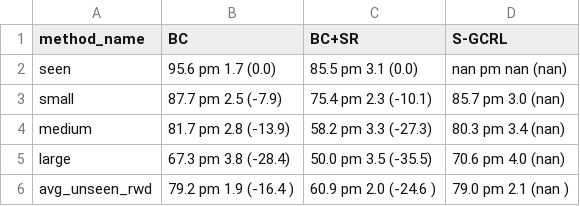
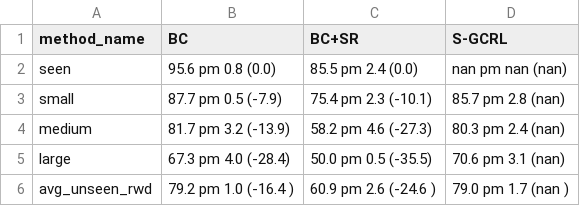
Before and after one commit to magenta1223/skill-basedGCRL, a CSV file: assets/table7.csv, drawn as a sheet.

```diff
--- a/assets/table7.csv
+++ b/assets/table7.csv
@@ -1,6 +1,6 @@
 method_name,BC,BC+SR,S-GCRL
-seen,95.6 pm 1.7 (0.0),85.5 pm 3.1 (0.0),nan pm nan (nan)
-small,87.7 pm 2.5 (-7.9),75.4 pm 2.3 (-10.1),85.7 pm 3.0 (nan)
-medium,81.7 pm 2.8 (-13.9),58.2 pm 3.3 (-27.3),80.3 pm 3.4 (nan)
-large,67.3 pm 3.8 (-28.4),50.0 pm 3.5 (-35.5),70.6 pm 4.0 (nan)
-avg_unseen_rwd,79.2 pm 1.9 (-16.4 ),60.9 pm 2.0 (-24.6 ),79.0 pm 2.1 (nan )
+seen,95.6 pm 0.8 (0.0),85.5 pm 2.4 (0.0),nan pm nan (nan)
+small,87.7 pm 0.5 (-7.9),75.4 pm 2.3 (-10.1),85.7 pm 2.8 (nan)
+medium,81.7 pm 3.2 (-13.9),58.2 pm 4.6 (-27.3),80.3 pm 2.4 (nan)
+large,67.3 pm 4.0 (-28.4),50.0 pm 0.5 (-35.5),70.6 pm 3.1 (nan)
+avg_unseen_rwd,79.2 pm 1.0 (-16.4 ),60.9 pm 2.6 (-24.6 ),79.0 pm 1.7 (nan )
```
Also changed, not shown: assets/table4.csv, 2 other files.
